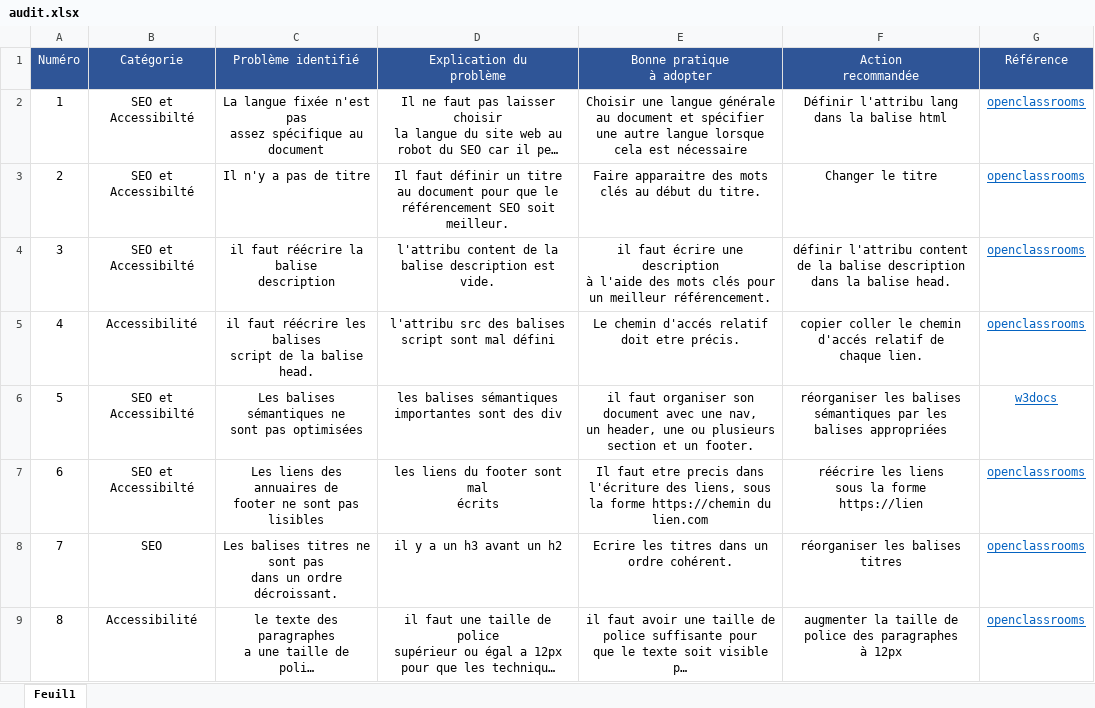
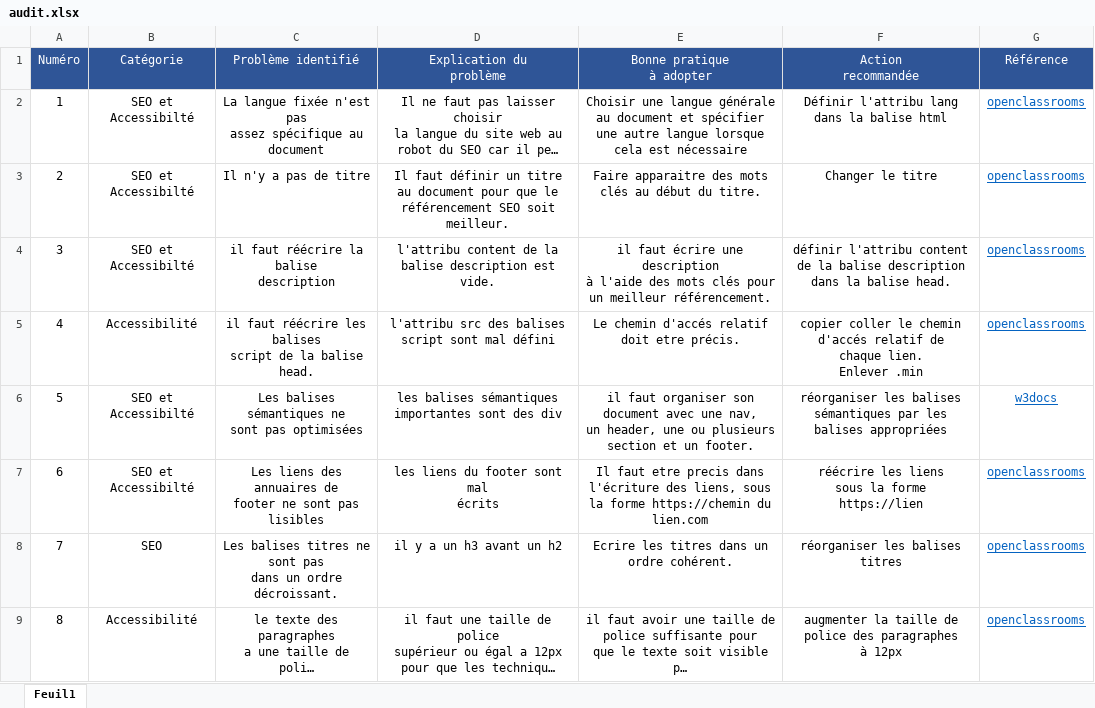
Before and after one commit to EtudiantGONZALO/matthieugonzalo_4_04102021, an Excel workbook: audit.xlsx, sheet Feuil1, drawn as a sheet; only a part is shown; long unchanged cells end in …; values as stored, in another font and other column widths than the file's, no borders; ↵ is a line break in a cell; the diff names each change by its address in the sheet, - before the commit and + after, or states it on an @@ line.

```diff
--- a/audit.xlsx (sheet Feuil1)
+++ b/audit.xlsx (sheet Feuil1)
-F5 (Action recommandée): …chaque lien.
+F5 (Action recommandée): …chaque lien. ↵ Enlever .min
```
Also changed, not shown: 1 other file.
